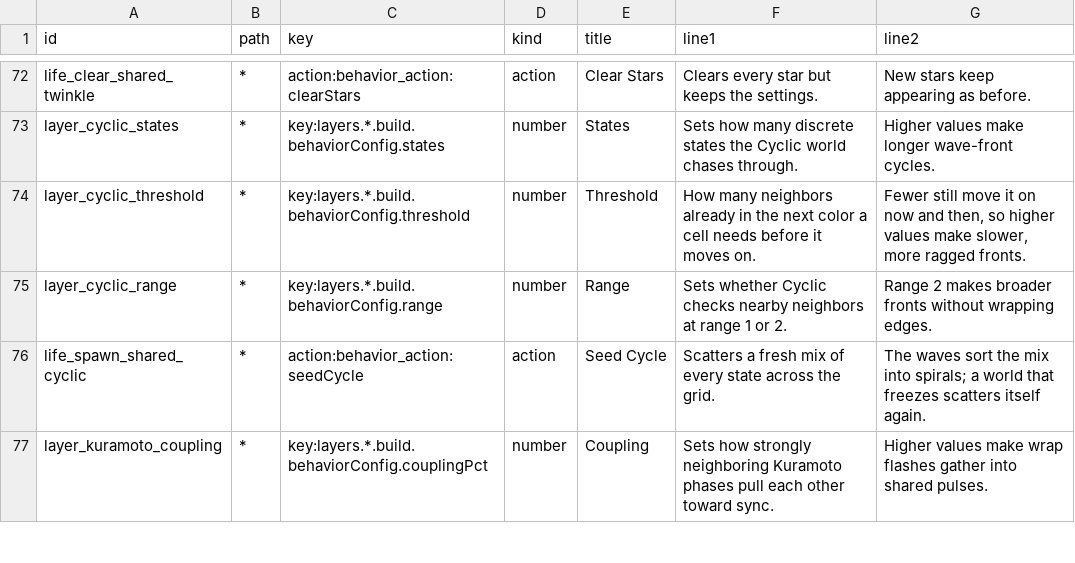
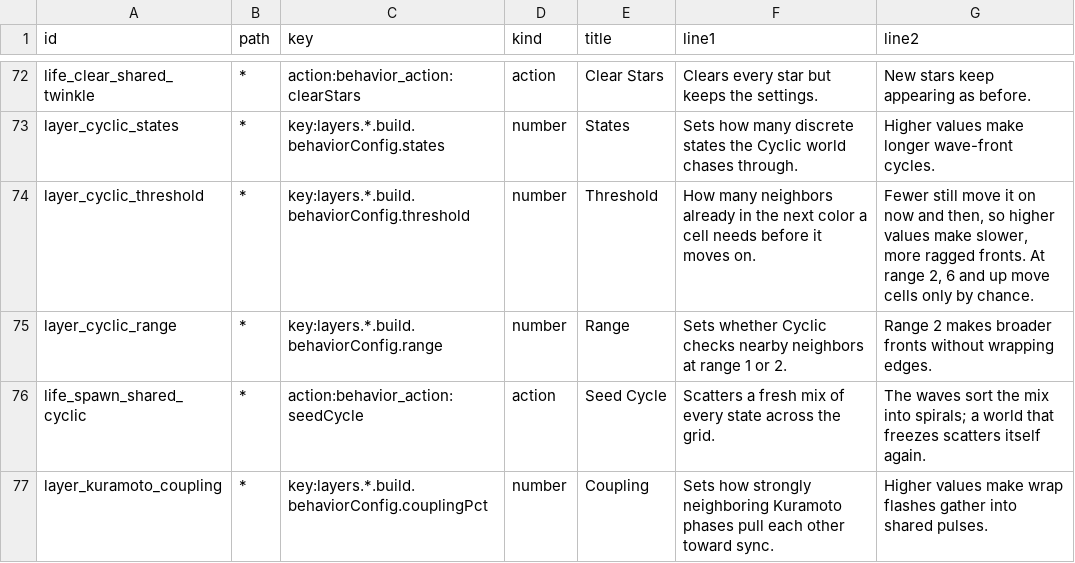
Before and after one commit to nexxyz/octessera, a TSV file: resources/menu-help-texts.tsv, drawn as a sheet; only a part is shown, gaps mark what is left out.

Commit message:
Cyclic's Threshold help and docs say that at Range 2, Threshold 6 and up moves cells only by chance, rarer as it rises

```diff
--- a/resources/menu-help-texts.tsv
+++ b/resources/menu-help-texts.tsv
@@ -73,3 +73,3 @@ life_clear_shared_twinkle	*	action:behavior_action:clearStars	action	Clear Stars
 layer_cyclic_states	*	key:layers.*.build.behaviorConfig.states	number	States	Sets how many discrete states the Cyclic world chases through.	Higher values make longer wave-front cycles.
-layer_cyclic_threshold	*	key:layers.*.build.behaviorConfig.threshold	number	Threshold	How many neighbors already in the next color a cell needs before it moves on.	Fewer still move it on now and then, so higher values make slower, more ragged fronts.
+layer_cyclic_threshold	*	key:layers.*.build.behaviorConfig.threshold	number	Threshold	How many neighbors already in the next color a cell needs before it moves on.	Fewer still move it on now and then, so higher values make slower, more ragged fronts. At range 2, 6 and up move cells only by chance.
 layer_cyclic_range	*	key:layers.*.build.behaviorConfig.range	number	Range	Sets whether Cyclic checks nearby neighbors at range 1 or 2.	Range 2 makes broader fronts without wrapping edges.
```
Also changed, not shown: 1 other file.
